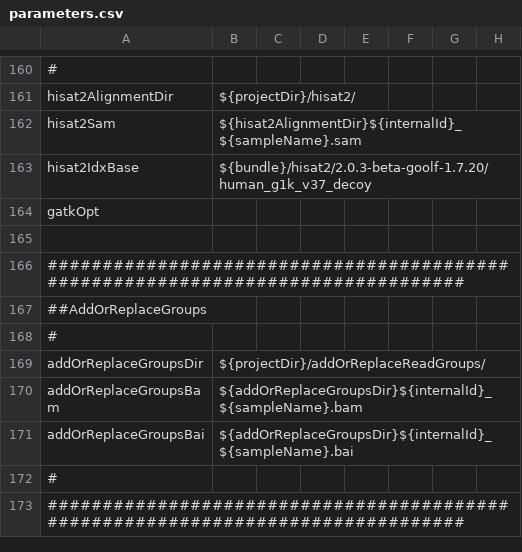
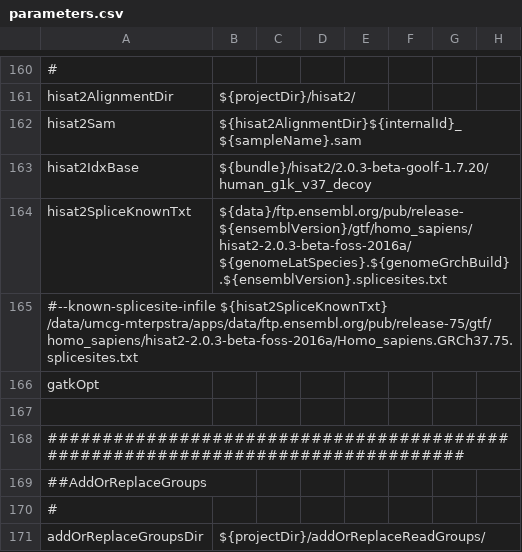
Before and after one commit to mmterpstra/molgenis-c5-TumorNormal, a CSV file: parameters.csv, drawn as a sheet; only a part is shown, gaps mark what is left out; the shorter side is filled out with more unchanged rows.

```diff
--- a/parameters.csv
+++ b/parameters.csv
@@ -163,2 +163,4 @@ hisat2Sam,${hisat2AlignmentDir}${internalId}_${sampleName}.sam
 hisat2IdxBase,${bundle}/hisat2/2.0.3-beta-goolf-1.7.20/human_g1k_v37_decoy
+hisat2SpliceKnownTxt,${data}/ftp.ensembl.org/pub/release-${ensemblVersion}/gtf/homo_sapiens/hisat2-2.0.3-beta-foss-2016a/${genomeLatSpecies}.${genomeGrchBuild}.${ensemblVersion}.splicesites.txt
+#--known-splicesite-infile ${hisat2SpliceKnownTxt} /data/umcg-mterpstra/apps/data/ftp.ensembl.org/pub/release-75/gtf/homo_sapiens/hisat2-2.0.3-beta-foss-2016a/Homo_sapiens.GRCh37.75.splicesites.txt
 gatkOpt,
```
Also changed, not shown: peregrine.siteconfig.csv, umcg.siteconfig.csv, 9 other files.
